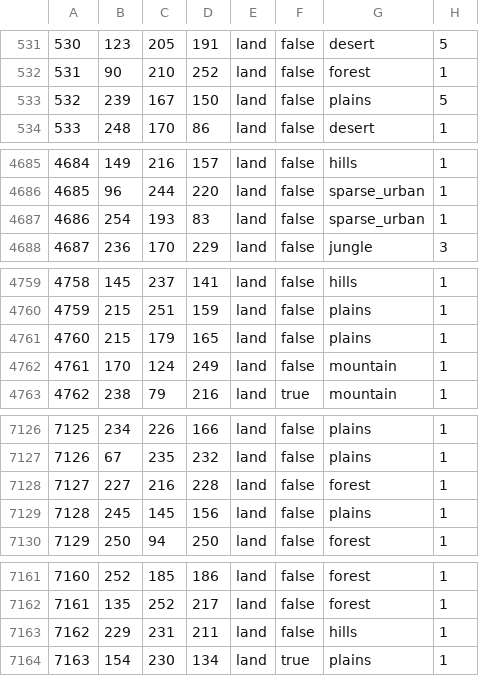
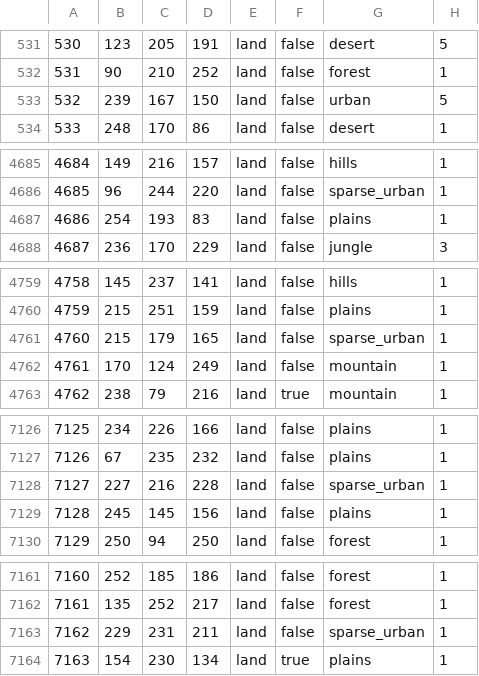
Before and after one commit to Lennardhoi/HFUrope, a CSV file: map/definition.csv, drawn as a sheet; only a part is shown, gaps mark what is left out; the diff covers the shown part only.

```diff
--- a/map/definition.csv
+++ b/map/definition.csv
@@ -532,3 +532,3 @@
 531;90;210;252;land;false;forest;1
-532;239;167;150;land;false;plains;5
+532;239;167;150;land;false;urban;5
 533;248;170;86;land;false;desert;1
@@ -4686,3 +4686,3 @@
 4685;96;244;220;land;false;sparse_urban;1
-4686;254;193;83;land;false;sparse_urban;1
+4686;254;193;83;land;false;plains;1
 4687;236;170;229;land;false;jungle;3
@@ -4760,3 +4760,3 @@
 4759;215;251;159;land;false;plains;1
-4760;215;179;165;land;false;plains;1
+4760;215;179;165;land;false;sparse_urban;1
 4761;170;124;249;land;false;mountain;1
@@ -7127,3 +7127,3 @@
 7126;67;235;232;land;false;plains;1
-7127;227;216;228;land;false;forest;1
+7127;227;216;228;land;false;sparse_urban;1
 7128;245;145;156;land;false;plains;1
@@ -7162,3 +7162,3 @@
 7161;135;252;217;land;false;forest;1
-7162;229;231;211;land;false;hills;1
+7162;229;231;211;land;false;sparse_urban;1
 7163;154;230;134;land;true;plains;1
```
Also changed, not shown: 4 edited cells elsewhere in this file, 5 other files.
